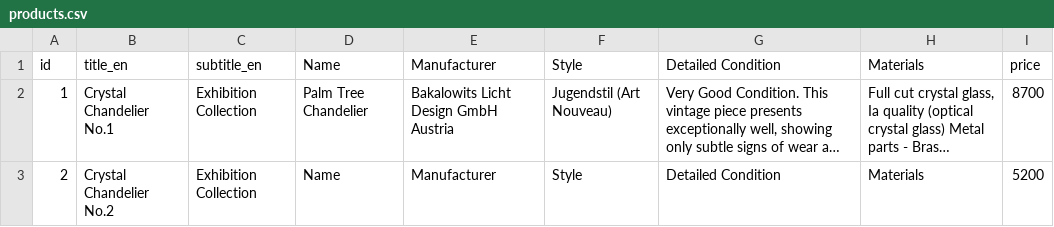
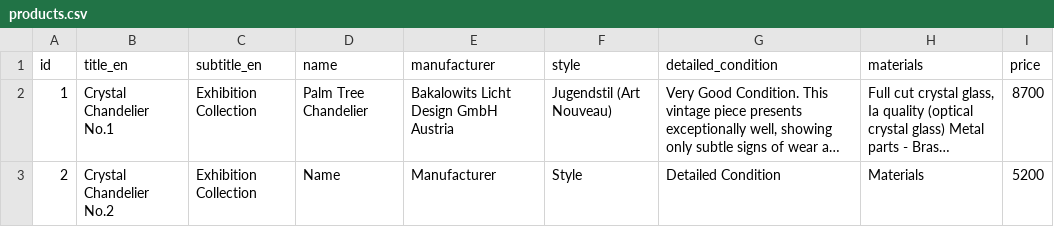
Before and after one commit to jevgenijsanosovs-sys/Lustras1, a CSV file: products.csv, drawn as a sheet; only a part is shown; long unchanged cells end in …; the diff names each change by its address in the sheet, - before the commit and + after, or states it on an @@ line.

Commit message:
Update products.csv

```diff
--- a/products.csv
+++ b/products.csv
-D1: Name
+D1: name
-E1: Manufacturer
+E1: manufacturer
-F1: Style
+F1: style
-G1: Detailed Condition
+G1: detailed_condition
-H1: Materials
+H1: materials
```
